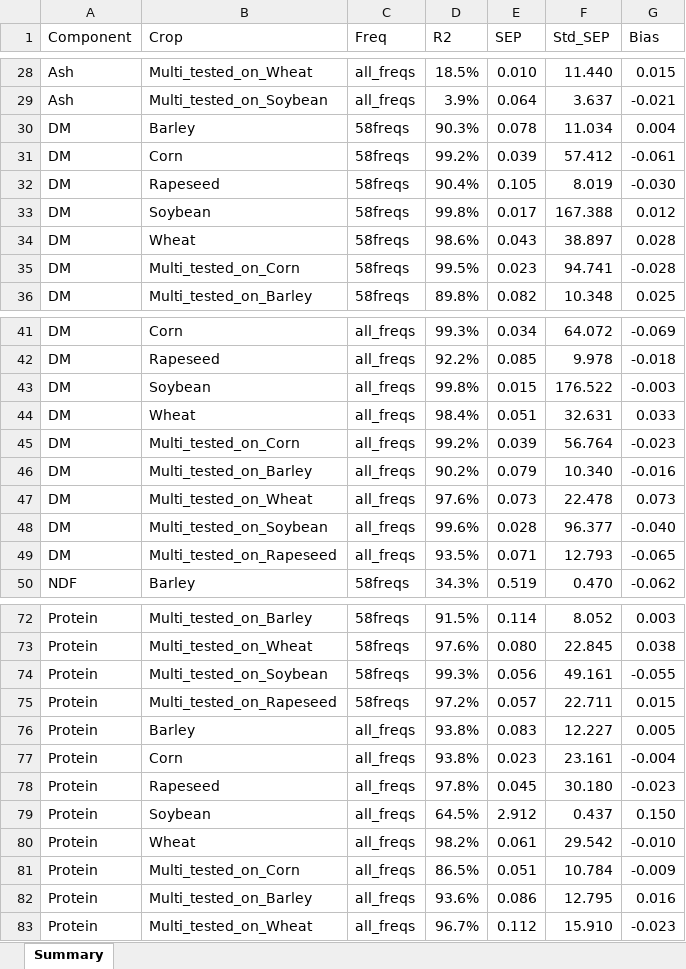
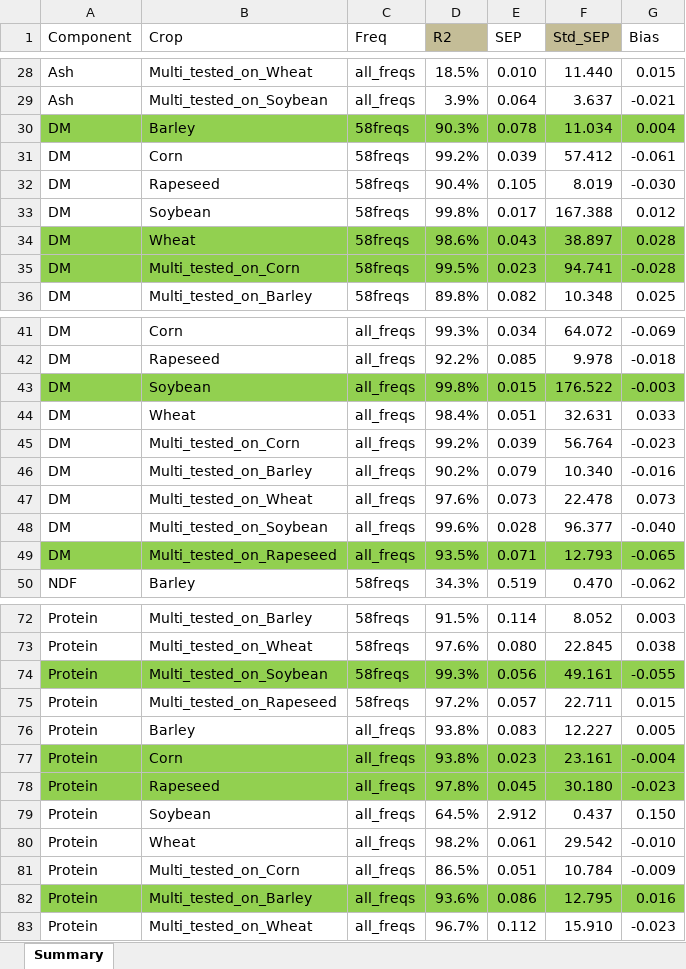
Before and after one commit to geronimaw/deepnir, an Excel workbook: unified_metrics.xlsx, sheet Summary, drawn as a sheet; only a part is shown, gaps mark what is left out; values as stored, in another font and other column widths than the file's, no borders; conditional formats not drawn; the diff covers the shown part only; the diff names each change by its address in the sheet, - before the commit and + after, or states it on an @@ line.

```diff
--- a/unified_metrics.xlsx (sheet Summary)
+++ b/unified_metrics.xlsx (sheet Summary)
-D1 fill: none
+D1 fill: #C4BD97
-F1 fill: none
+F1 fill: #C4BD97
-A30:G30 fill: none
+A30:G30 fill: #92D050
-A34:G35 fill: none
+A34:G35 fill: #92D050
-A43:G43 fill: none
+A43:G43 fill: #92D050
-A49:G49 fill: none
+A49:G49 fill: #92D050
-A74:G74 fill: none
+A74:G74 fill: #92D050
-A77:G78 fill: none
+A77:G78 fill: #92D050
-A82:G82 fill: none
+A82:G82 fill: #92D050
```
Also changed, not shown: cell formats elsewhere in this sheet, 4 other files.
